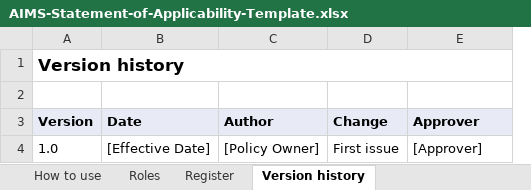
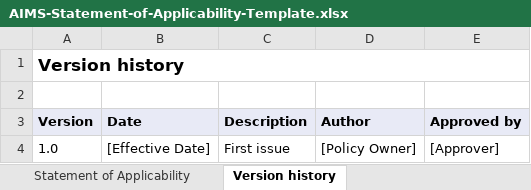
Before and after one commit to Ruch-code/unified-policy-framework, an Excel workbook: netlify/template-files/AIMS-Statement-of-Applicability-Template.xlsx, sheet Version history, drawn as a sheet; values as stored, in another font and other column widths than the file's, no borders; removed rows and columns are numbered as before the commit, all else as after; the diff names each change by its address in the sheet, - before the commit and + after, or states it on an @@ line.

```diff
--- a/netlify/template-files/AIMS-Statement-of-Applicability-Template.xlsx (sheet Version history)
+++ b/netlify/template-files/AIMS-Statement-of-Applicability-Template.xlsx (sheet Version history)
-sheet tab: How to use
+sheet tab: Statement of Applicability
-sheet tab: Roles
-sheet tab: Register
+column C (Description), row 4: First issue
-column D (Change), row 4: First issue
-E3: Approver
+E3: Approved by
```
Also changed, not shown: sheet Statement of Applicability, 5 other files.
